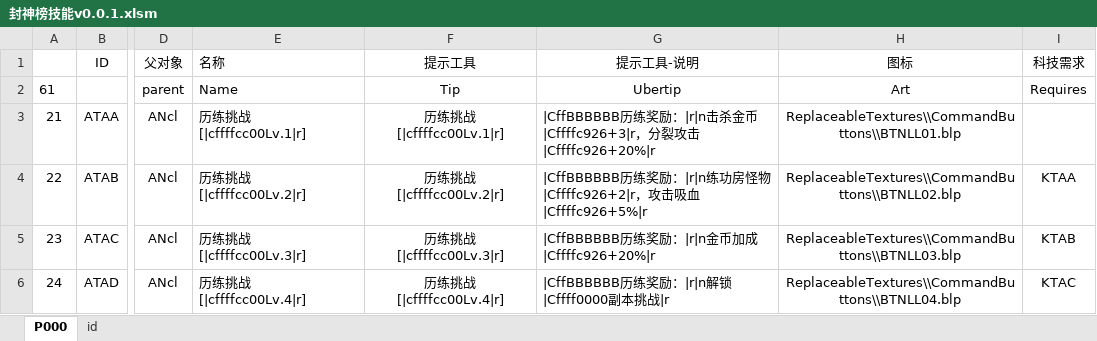
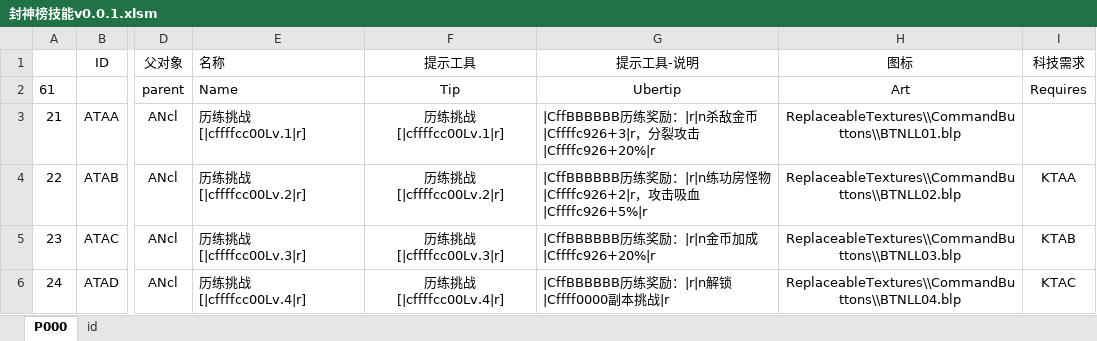
Before and after one commit to MageEgg/MageGame, an Excel workbook: 封神榜技能v0.0.1.xlsm, sheet P000, drawn as a sheet; only a part is shown, gaps mark what is left out; values as stored, in another font and other column widths than the file's, no borders; the diff names each change by its address in the sheet, - before the commit and + after, or states it on an @@ line.

```diff
--- a/封神榜技能v0.0.1.xlsm (sheet P000)
+++ b/封神榜技能v0.0.1.xlsm (sheet P000)
-G3 (提示工具-说明): …：|r|n击杀金币…
+G3 (提示工具-说明): …：|r|n杀敌金币…
```
Also changed, not shown: 封神榜单位v0.0.6.xlsm, 9 other files.
